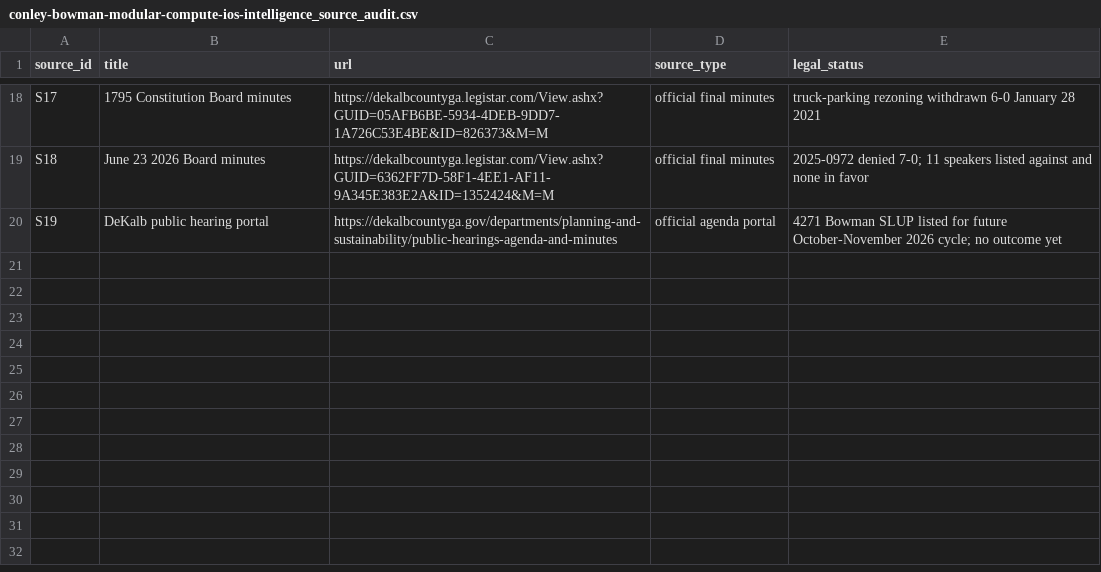
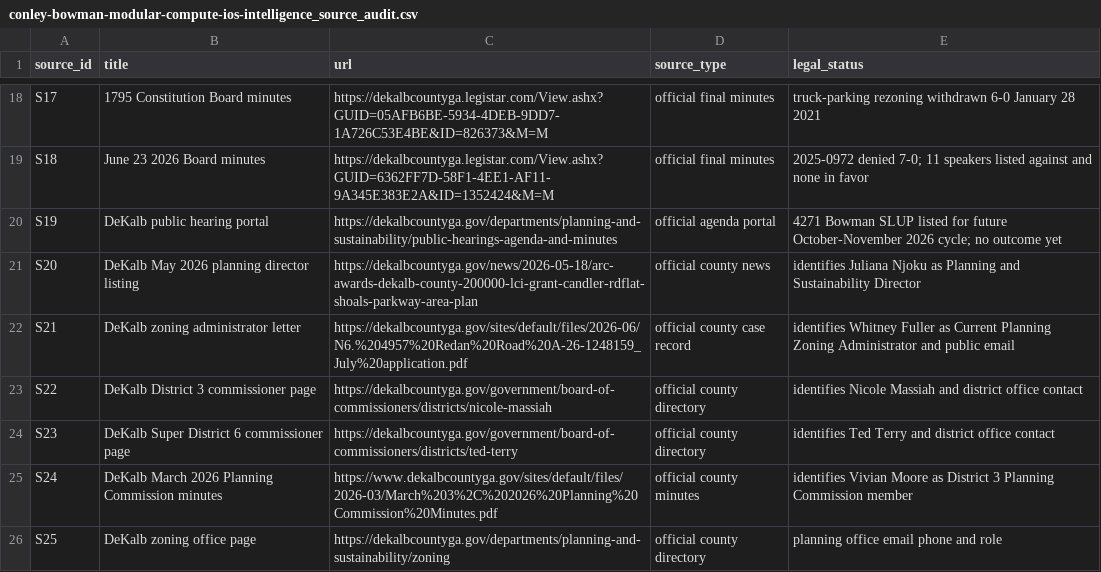
Before and after one commit to saharshchordia/Entitlement-Intelligence, a CSV file: conley-bowman-modular-compute-ios-intelligence/conley-bowman-modular-compute-ios-intelligence_source_audit.csv, drawn as a sheet; only a part is shown, gaps mark what is left out; the diff names each change by its address in the sheet, - before the commit and + after, or states it on an @@ line.

Commit message:
Restore Conley public contact map

```diff
--- a/conley-bowman-modular-compute-ios-intelligence/conley-bowman-modular-compute-ios-intelligence_source_audit.csv
+++ b/conley-bowman-modular-compute-ios-intelligence/conley-bowman-modular-compute-ios-intelligence_source_audit.csv
+row 21: S20 | DeKalb May 2026 planning director listing | https://dekalbcountyga.gov/news/2026-05-18/arc-awards-dekalb-county-200000-lci-grant-candler-rdflat-shoals-parkway-area-plan | official county news | identifies Juliana Njoku as Planning and Sustainability Director
+row 22: S21 | DeKalb zoning administrator letter | https://dekalbcountyga.gov/sites/default/files/2026-06/N6.%204957%20Redan%20Road%20A-26-1248159_July%20application.pdf | official county case record | identifies Whitney Fuller as Current Planning Zoning Administrator and public email
+row 23: S22 | DeKalb District 3 commissioner page | https://dekalbcountyga.gov/government/board-of-commissioners/districts/nicole-massiah | official county directory | identifies Nicole Massiah and district office contact
+row 24: S23 | DeKalb Super District 6 commissioner page | https://dekalbcountyga.gov/government/board-of-commissioners/districts/ted-terry | official county directory | identifies Ted Terry and district office contact
+row 25: S24 | DeKalb March 2026 Planning Commission minutes | https://www.dekalbcountyga.gov/sites/default/files/2026-03/March%203%2C%202026%20Planning%20Commission%20Minutes.pdf | official county minutes | identifies Vivian Moore as District 3 Planning Commission member
+row 26: S25 | DeKalb zoning office page | https://dekalbcountyga.gov/departments/planning-and-sustainability/zoning | official county directory | planning office email phone and role
```
Also changed, not shown: conley-bowman-modular-compute-ios-intelligence/conley-bowman-modular-compute-ios-intelligence_key_players.csv, 1 other file.
